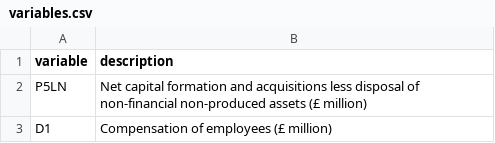
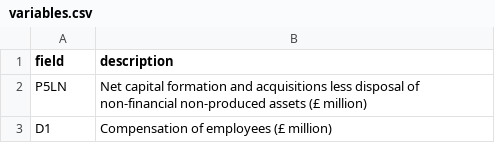
Before and after one commit to miscellane/extra, a CSV file: data/variables.csv, drawn as a sheet; only a part is shown; the diff names each change by its address in the sheet, - before the commit and + after, or states it on an @@ line.

Commit message:
Update data/variables.csv

```diff
--- a/data/variables.csv
+++ b/data/variables.csv
-A1: variable
+A1: field
```
